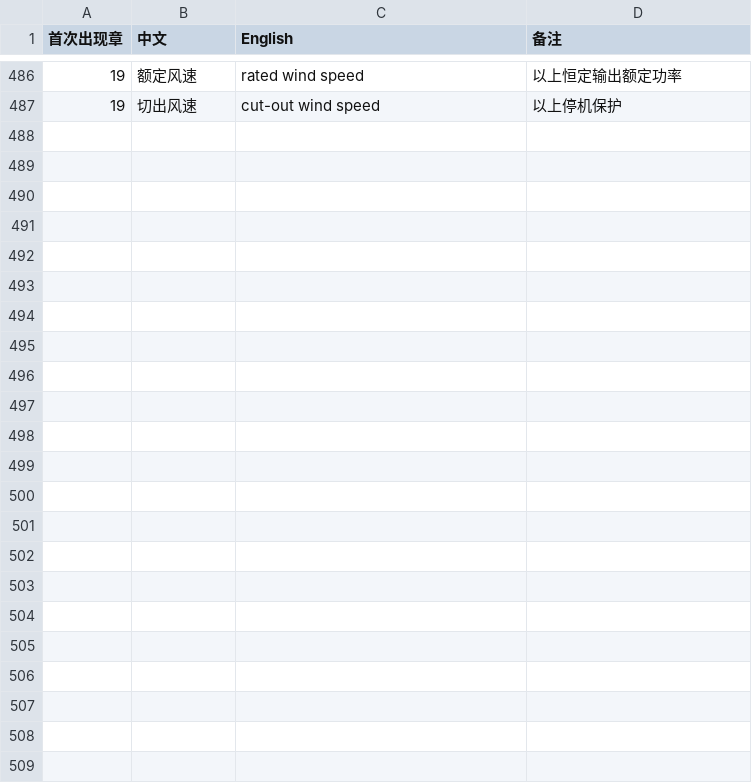
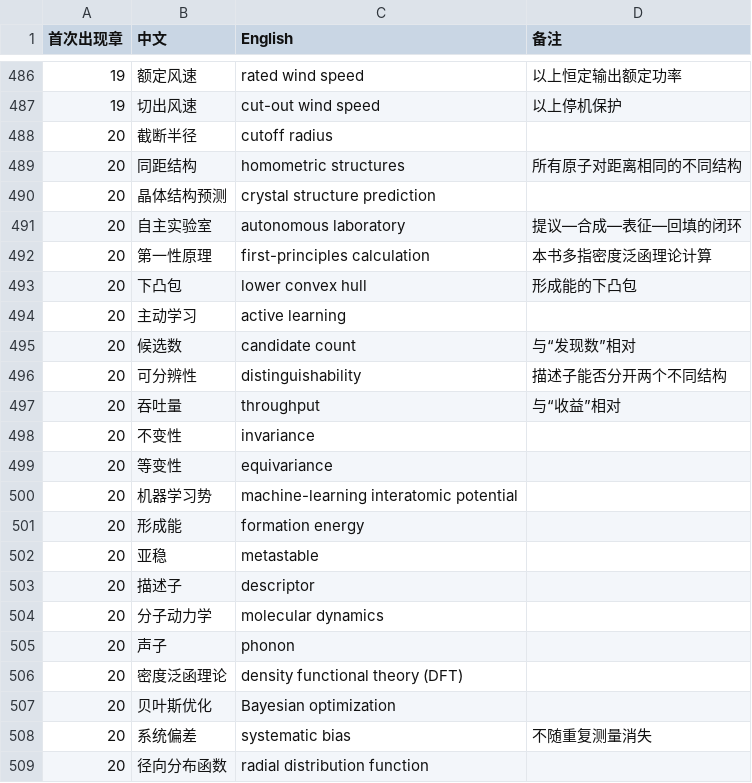
Before and after one commit to eddiezgq/WenQuest, a CSV file: textbook/ai/conventions/术语表.csv, drawn as a sheet; only a part is shown, gaps mark what is left out; the diff names each change by its address in the sheet, - before the commit and + after, or states it on an @@ line.

```diff
--- a/textbook/ai/conventions/术语表.csv
+++ b/textbook/ai/conventions/术语表.csv
+row 488: 20 | 截断半径 | cutoff radius
+row 489: 20 | 同距结构 | homometric structures | 所有原子对距离相同的不同结构
+row 490: 20 | 晶体结构预测 | crystal structure prediction
+row 491: 20 | 自主实验室 | autonomous laboratory | 提议—合成—表征—回填的闭环
+row 492: 20 | 第一性原理 | first-principles calculation | 本书多指密度泛函理论计算
+row 493: 20 | 下凸包 | lower convex hull | 形成能的下凸包
+row 494: 20 | 主动学习 | active learning
+row 495: 20 | 候选数 | candidate count | 与“发现数”相对
+row 496: 20 | 可分辨性 | distinguishability | 描述子能否分开两个不同结构
+row 497: 20 | 吞吐量 | throughput | 与“收益”相对
+row 498: 20 | 不变性 | invariance
+row 499: 20 | 等变性 | equivariance
+row 500: 20 | 机器学习势 | machine-learning interatomic potential
+row 501: 20 | 形成能 | formation energy
+row 502: 20 | 亚稳 | metastable
+row 503: 20 | 描述子 | descriptor
+row 504: 20 | 分子动力学 | molecular dynamics
+row 505: 20 | 声子 | phonon
+row 506: 20 | 密度泛函理论 | density functional theory (DFT)
+row 507: 20 | 贝叶斯优化 | Bayesian optimization
+row 508: 20 | 系统偏差 | systematic bias | 不随重复测量消失
+row 509: 20 | 径向分布函数 | radial distribution function
```
Also changed, not shown: 11 other files.
